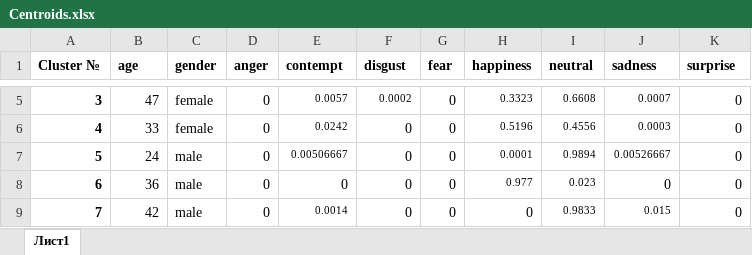
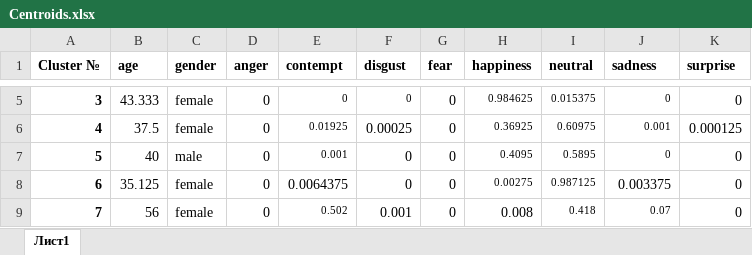
Before and after one commit to MorozovaPolina/Advertisement-Selecting, an Excel workbook: Viewer_Describing_Service/src/main/resources/files/Centroids.xlsx, sheet Лист1, drawn as a sheet; only a part is shown, gaps mark what is left out; values as stored, in another font and other column widths than the file's, no borders; the diff covers the shown part only; the diff names each change by its address in the sheet, - before the commit and + after, or states it on an @@ line.

```diff
--- a/Viewer_Describing_Service/src/main/resources/files/Centroids.xlsx (sheet Лист1)
+++ b/Viewer_Describing_Service/src/main/resources/files/Centroids.xlsx (sheet Лист1)
-B5 (age): 47
+B5 (age): 43.333
-E5 (contempt): 0.0057
+E5 (contempt): 0
-F5 (disgust): 0.0002
+F5 (disgust): 0
-H5 (happiness): 0.3323
+H5 (happiness): 0.984625
-I5 (neutral): 0.6608
+I5 (neutral): 0.015375
-J5 (sadness): 0.0007
+J5 (sadness): 0
-B6 (age): 33
+B6 (age): 37.5
-E6 (contempt): 0.0242
+E6 (contempt): 0.01925
-F6 (disgust): 0
+F6 (disgust): 0.00025
-H6 (happiness): 0.5196
+H6 (happiness): 0.36925
-I6 (neutral): 0.4556
+I6 (neutral): 0.60975
-J6 (sadness): 0.0003
+J6 (sadness): 0.001
-K6 (surprise): 0
+K6 (surprise): 0.000125
-B7 (age): 24
+B7 (age): 40
-E7 (contempt): 0.00506667
+E7 (contempt): 0.001
-H7 (happiness): 0.0001
+H7 (happiness): 0.4095
-I7 (neutral): 0.9894
+I7 (neutral): 0.5895
-J7 (sadness): 0.00526667
+J7 (sadness): 0
-B8 (age): 36
+B8 (age): 35.125
-C8:C9 (gender): male
+C8:C9 (gender): female
-E8 (contempt): 0
+E8 (contempt): 0.0064375
-H8 (happiness): 0.977
+H8 (happiness): 0.00275
-I8 (neutral): 0.023
+I8 (neutral): 0.987125
-J8 (sadness): 0
+J8 (sadness): 0.003375
-B9 (age): 42
+B9 (age): 56
-E9 (contempt): 0.0014
+E9 (contempt): 0.502
-F9 (disgust): 0
+F9 (disgust): 0.001
-H9 (happiness): 0
+H9 (happiness): 0.008
-I9 (neutral): 0.9833
+I9 (neutral): 0.418
-J9 (sadness): 0.015
+J9 (sadness): 0.07
```
Also changed, not shown: 29 edited cells and cell formats elsewhere in this sheet, Viewer_Interests_Evaluation_Service/src/main/resources/Files/Interests.xlsx, 7 other files.
